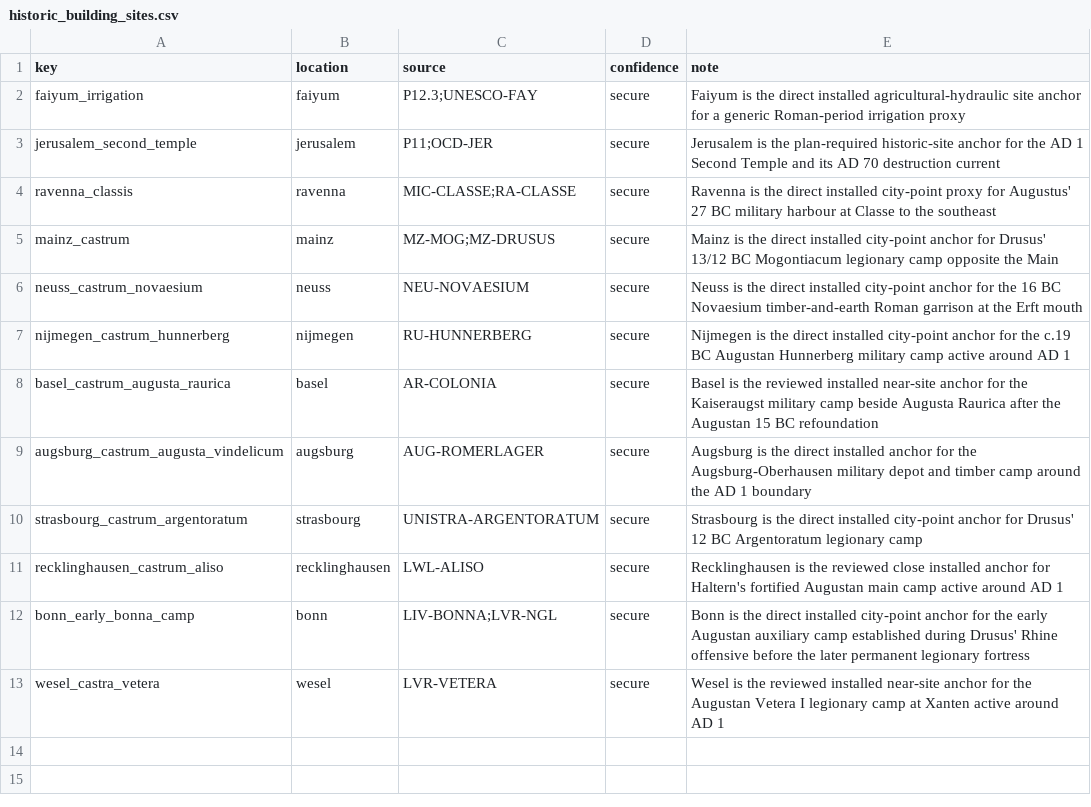
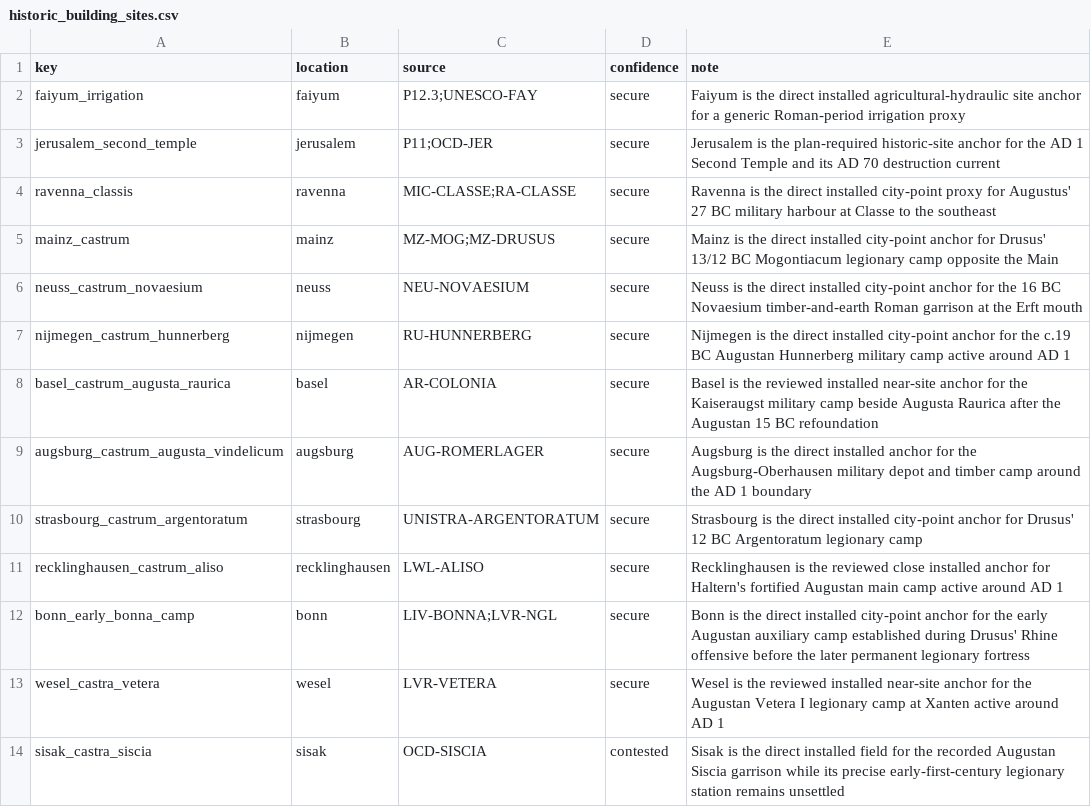
Before and after one commit to Rockydo/antiqvitas, a CSV file: docs/m5/historic_building_sites.csv, drawn as a sheet.

```diff
--- a/docs/m5/historic_building_sites.csv
+++ b/docs/m5/historic_building_sites.csv
@@ -13 +13,2 @@ bonn_early_bonna_camp,bonn,LIV-BONNA;LVR-NGL,secure,Bonn is the direct installed
 wesel_castra_vetera,wesel,LVR-VETERA,secure,Wesel is the reviewed installed near-site anchor for the Augustan Vetera I legionary camp at Xanten active around AD 1
+sisak_castra_siscia,sisak,OCD-SISCIA,contested,Sisak is the direct installed field for the recorded Augustan Siscia garrison while its precise early-first-century legionary station remains unsettled
```
Also changed, not shown: docs/m5/roman_buildings.csv, docs/m5/special_buildings.csv, 25 other files.
